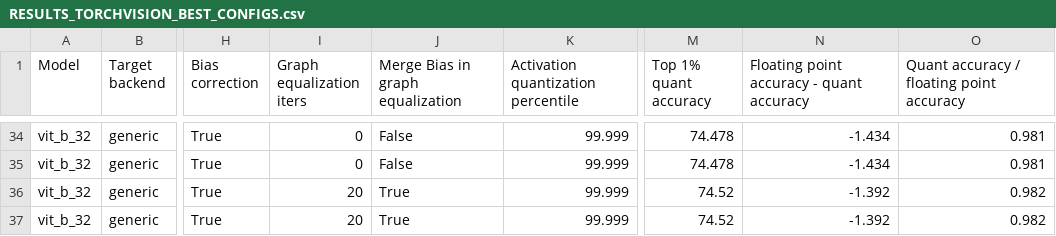
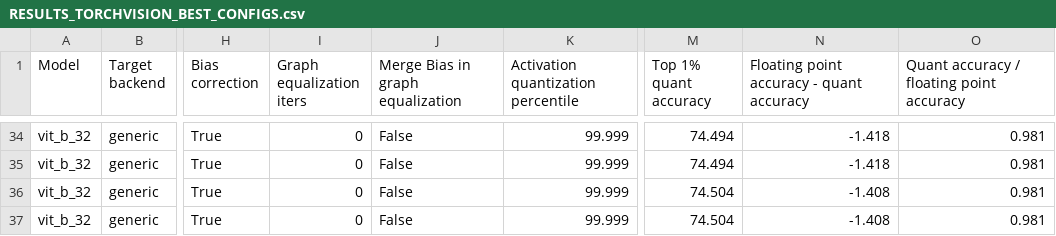
Before and after one commit to Xilinx/brevitas, a CSV file: src/brevitas_examples/imagenet_classification/ptq/RESULTS_TORCHVISION_BEST_CONFIGS.csv, drawn as a sheet; only a part is shown, gaps mark what is left out; the diff covers the shown part only; the diff names each change by its address in the sheet, - before the commit and + after, or states it on an @@ line.

```diff
--- a/src/brevitas_examples/imagenet_classification/ptq/RESULTS_TORCHVISION_BEST_CONFIGS.csv
+++ b/src/brevitas_examples/imagenet_classification/ptq/RESULTS_TORCHVISION_BEST_CONFIGS.csv
-M34:M35 (Top 1% quant accuracy): 74.478
+M34:M35 (Top 1% quant accuracy): 74.494
-N34:N35: -1.434
+N34:N35: -1.418
-I36:I37 (Graph equalization iters): 20
+I36:I37 (Graph equalization iters): 0
-J36:J37 (Merge Bias in graph equalization): True
+J36:J37 (Merge Bias in graph equalization): False
-M36:M37 (Top 1% quant accuracy): 74.52
+M36:M37 (Top 1% quant accuracy): 74.504
-N36:N37: -1.392
+N36:N37: -1.408
-O36:O37: 0.982
+O36:O37: 0.981
```
Also changed, not shown: 1 added row, 1 removed row and 106 edited cells elsewhere in this file, src/brevitas_examples/imagenet_classification/ptq/RESULTS_IMGCLSMOB.csv, src/brevitas_examples/imagenet_classification/ptq/RESULTS_TORCHVISION.csv.
